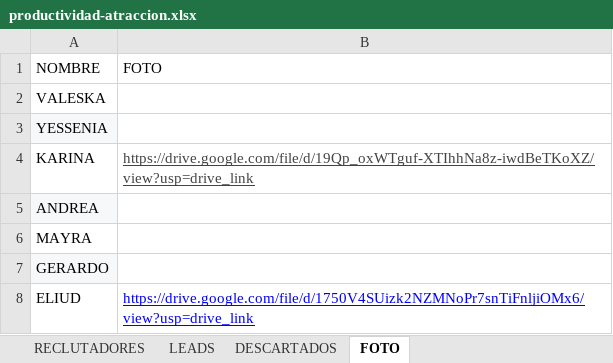
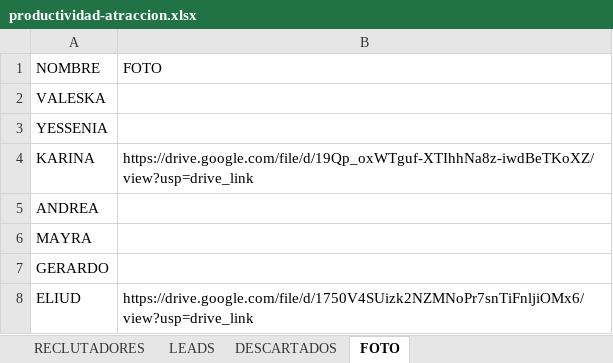
Before and after one commit to SistemasTSJavier/dms-atraccion-dashboard, an Excel workbook: public/data/productividad-atraccion.xlsx, sheet FOTO, drawn as a sheet; values as stored, in another font and other column widths than the file's, no borders; charts and pictures and table styles not drawn; the diff names each change by its address in the sheet, - before the commit and + after, or states it on an @@ line.

```diff
--- a/public/data/productividad-atraccion.xlsx (sheet FOTO)
+++ b/public/data/productividad-atraccion.xlsx (sheet FOTO)
-A3 fill: #F6F8F9
+A3 fill: none
@@ B4 underline: on → off, text colour: #434343 → black @@
-A5 fill: #F6F8F9
+A5 fill: none
-A7 fill: #F6F8F9
+A7 fill: none
@@ B8 underline: on → off, text colour: #0000FF → black @@
```
Also changed, not shown: sheet LEADS, sheet RECLUTADORES, sheet DESCARTADOS, charts or pictures, 6 other files.
